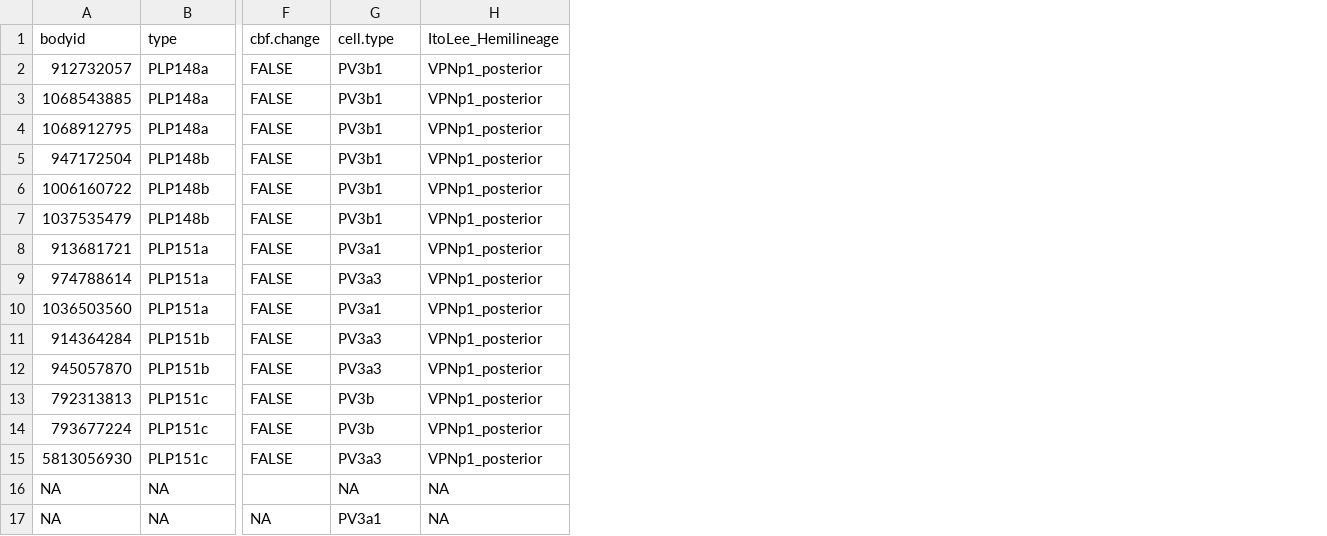
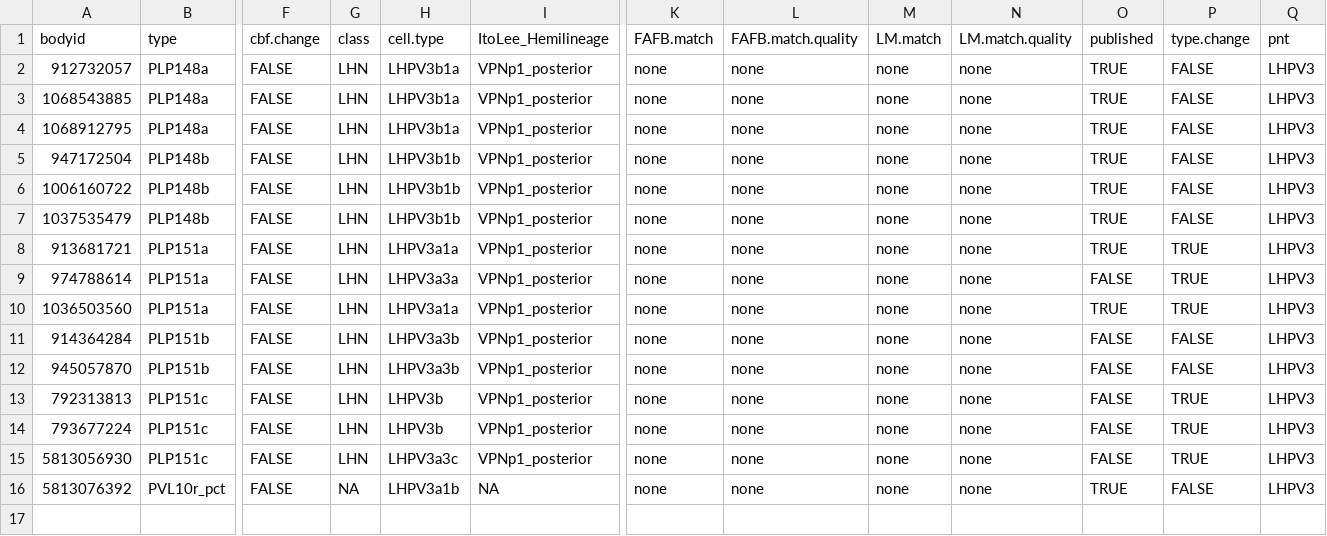
Before and after one commit to jefferislab/lhns, a CSV file: data-raw/hemibrain/pnts/csv/PV3_celltyping.csv, drawn as a sheet; only a part is shown, gaps mark what is left out; removed rows and columns are numbered as before the commit, all else as after; rows hold the shown columns only; the diff names each change by its address in the sheet, - before the commit and + after, or states it on an @@ line.

```diff
--- a/data-raw/hemibrain/pnts/csv/PV3_celltyping.csv
+++ b/data-raw/hemibrain/pnts/csv/PV3_celltyping.csv
+column G (class), rows 2-15: all LHN
+column K (FAFB.match), rows 2-15: all none
+column L (FAFB.match.quality), rows 2-15: all none
+column M (LM.match), rows 2-15: all none
+column N (LM.match.quality), rows 2-15: all none
+column O (published), rows 2-15: TRUE | TRUE | TRUE | TRUE | TRUE | TRUE | TRUE | FALSE | TRUE | FALSE | FALSE | FALSE | FALSE | FALSE
+column P (type.change), rows 2-15: FALSE | FALSE | FALSE | FALSE | FALSE | FALSE | TRUE | TRUE | TRUE | FALSE | FALSE | TRUE | TRUE | TRUE
+column Q (pnt), rows 2-15: all LHPV3
-H2:H4 (cell.type): PV3b1
+H2:H4 (cell.type): LHPV3b1a
-H5:H7 (cell.type): PV3b1
+H5:H7 (cell.type): LHPV3b1b
-H8 (cell.type): PV3a1
+H8 (cell.type): LHPV3a1a
-H9 (cell.type): PV3a3
+H9 (cell.type): LHPV3a3a
-H10 (cell.type): PV3a1
+H10 (cell.type): LHPV3a1a
-H11:H12 (cell.type): PV3a3
+H11:H12 (cell.type): LHPV3a3b
-H13:H14 (cell.type): PV3b
+H13:H14 (cell.type): LHPV3b
-H15 (cell.type): PV3a3
+H15 (cell.type): LHPV3a3c
-row 16: NA | NA |  | NA | NA
-row 17: NA | NA | NA | PV3a1 | NA
+row 16: 5813076392 | PVL10r_pct | FALSE | NA | LHPV3a1b | NA | none | none | none | none | TRUE | FALSE | LHPV3
```
Also changed, not shown: data-raw/hemibrain/pnts/csv/AV4_celltyping.csv, data-raw/hemibrain/pnts/csv/PD1_PD2_celltyping.csv, 31 other files.
